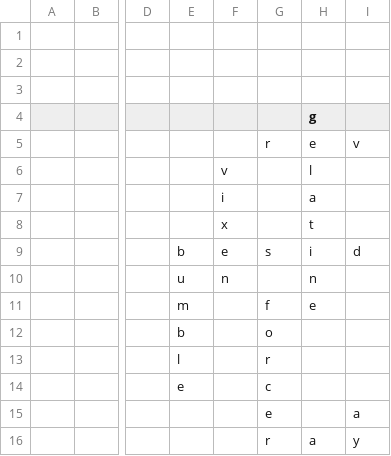
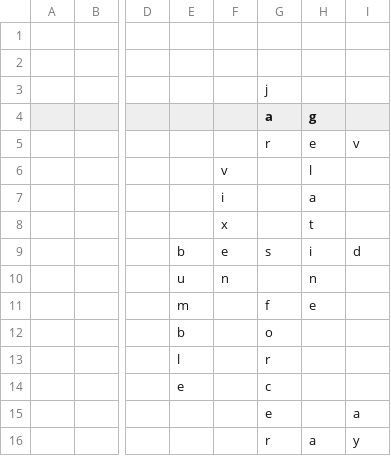
Before and after one commit to daflad/scrabble.nehpets.co.uk, a CSV file: scrabble.csv, drawn as a sheet; only a part is shown, gaps mark what is left out; the diff names each change by its address in the sheet, - before the commit and + after, or states it on an @@ line.

Commit message:
game update

```diff
--- a/scrabble.csv
+++ b/scrabble.csv
-G3 (a): (empty)
+G3 (a): j
-G4: (empty)
+G4: a
```
